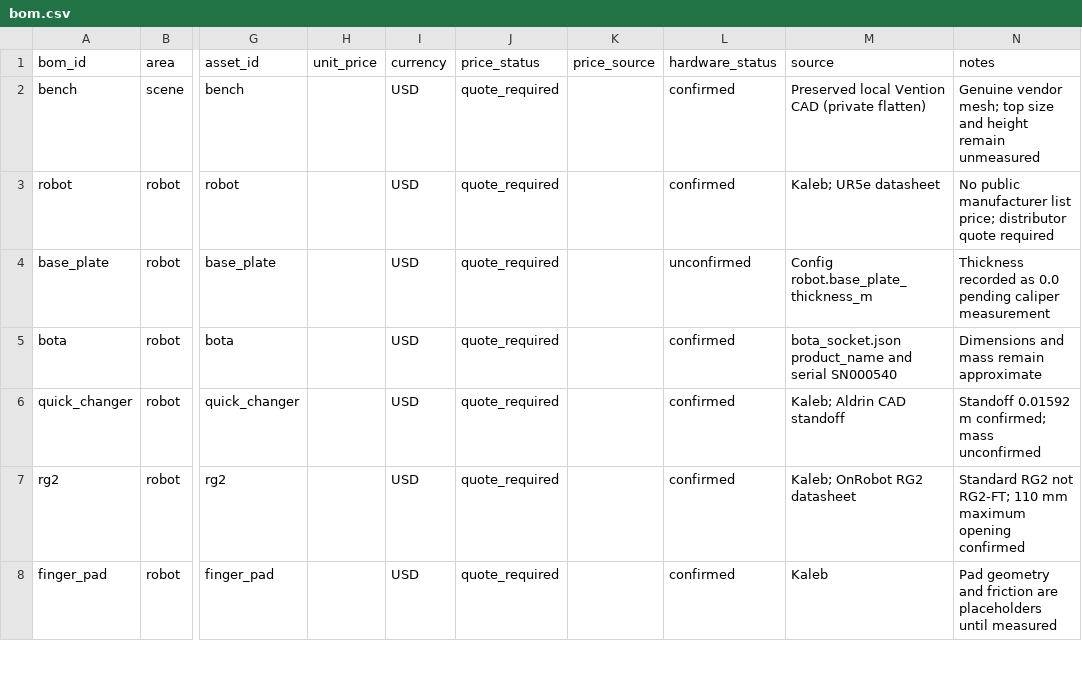
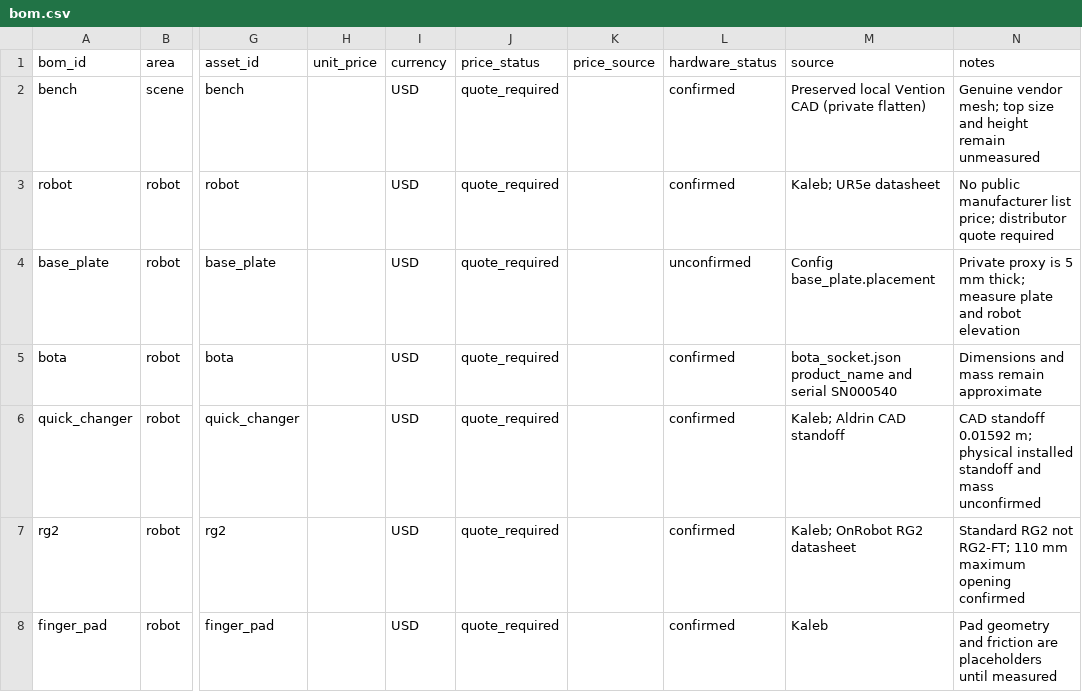
Before and after one commit to kalebcoleman/isaac-mcp, a CSV file: exts/ur5e-dt/workcell/bom.csv, drawn as a sheet; only a part is shown, gaps mark what is left out; the diff names each change by its address in the sheet, - before the commit and + after, or states it on an @@ line.

```diff
--- a/exts/ur5e-dt/workcell/bom.csv
+++ b/exts/ur5e-dt/workcell/bom.csv
-M4 (source): Config robot.base_plate_thickness_m
+M4 (source): Config base_plate.placement
-N4 (notes): Thickness recorded as 0.0 pending caliper measurement
+N4 (notes): Private proxy is 5 mm thick; measure plate and robot elevation
-N6 (notes): Standoff 0.01592 m confirmed; mass unconfirmed
+N6 (notes): CAD standoff 0.01592 m; physical installed standoff and mass unconfirmed
```
Also changed, not shown: 4 other files.
